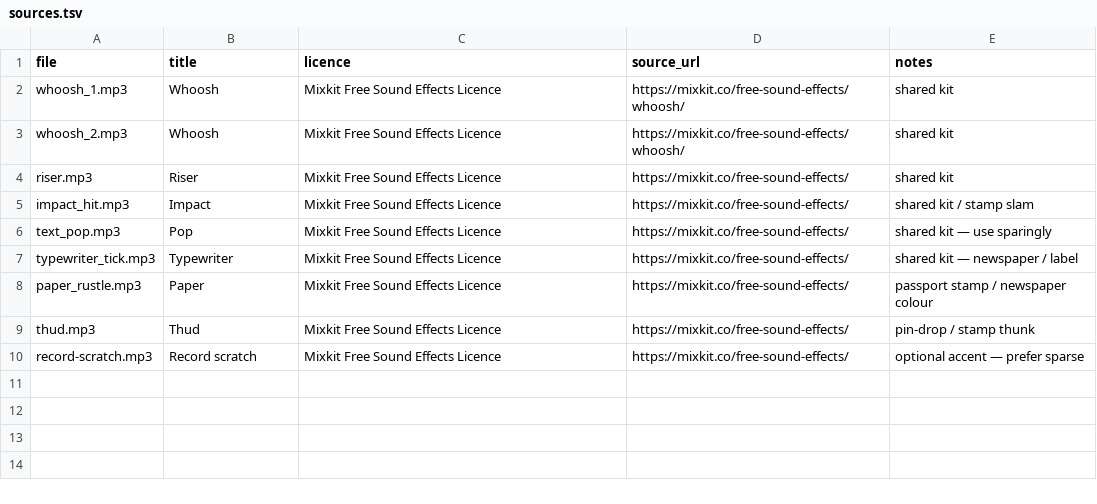
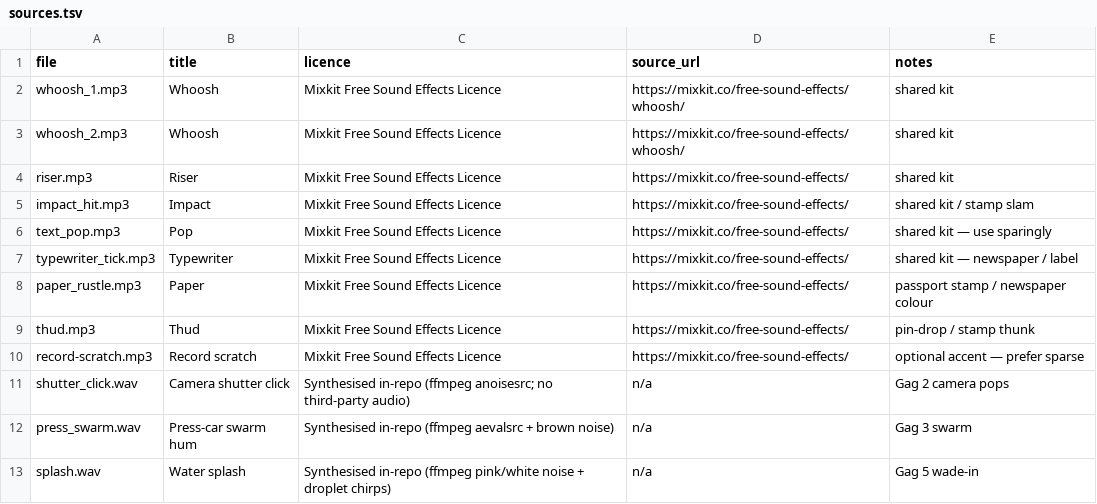
Before and after one commit to cravioaustralia-cmd/cryptonomics-engine, a TSV file: shorts/s28-robyn-davidson/sfx/sources.tsv, drawn as a sheet.

```diff
--- a/shorts/s28-robyn-davidson/sfx/sources.tsv
+++ b/shorts/s28-robyn-davidson/sfx/sources.tsv
@@ -10 +10,4 @@ thud.mp3	Thud	Mixkit Free Sound Effects Licence	https://mixkit.co/free-sound-eff
 record-scratch.mp3	Record scratch	Mixkit Free Sound Effects Licence	https://mixkit.co/free-sound-effects/	optional accent — prefer sparse
+shutter_click.wav	Camera shutter click	Synthesised in-repo (ffmpeg anoisesrc; no third-party audio)	n/a	Gag 2 camera pops
+press_swarm.wav	Press-car swarm hum	Synthesised in-repo (ffmpeg aevalsrc + brown noise)	n/a	Gag 3 swarm
+splash.wav	Water splash	Synthesised in-repo (ffmpeg pink/white noise + droplet chirps)	n/a	Gag 5 wade-in
```
Also changed, not shown: 32 other files.
